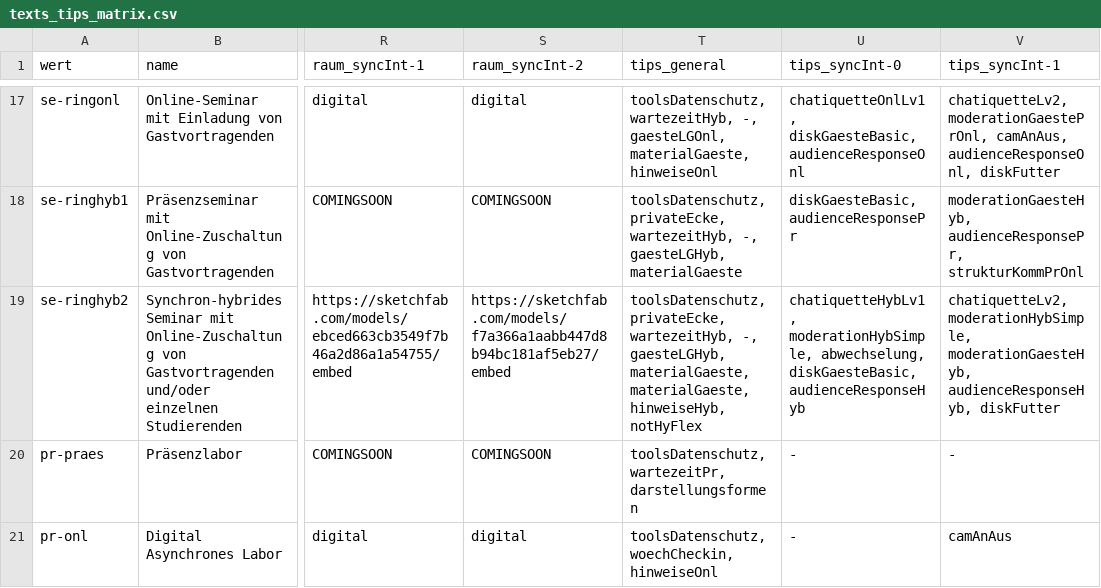
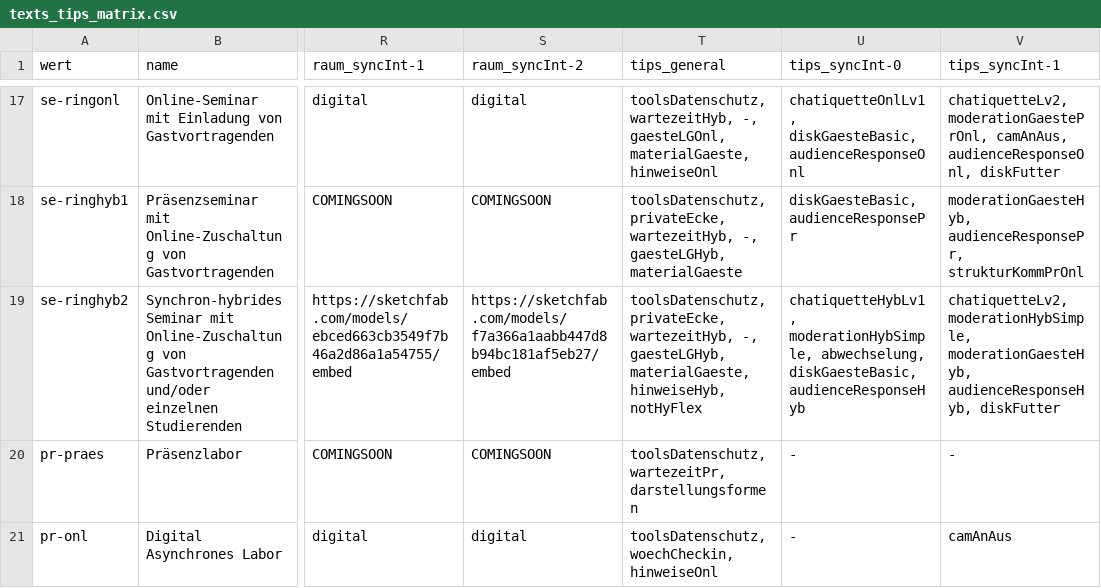
Before and after one commit to bolognalab/bolognalab.github.io, a CSV file: entscheidungshilfe-lehre/texts_tips_matrix.csv, drawn as a sheet; only a part is shown, gaps mark what is left out; the diff names each change by its address in the sheet, - before the commit and + after, or states it on an @@ line.

Commit message:
Update texts_tips_matrix.csv
superfluous tip erased

```diff
--- a/entscheidungshilfe-lehre/texts_tips_matrix.csv
+++ b/entscheidungshilfe-lehre/texts_tips_matrix.csv
-T19 (tips_general): …gaesteLGHyb, materialGaeste, materialGaeste, hinweiseHyb, notHyFlex
+T19 (tips_general): …gaesteLGHyb, materialGaeste, hinweiseHyb, notHyFlex
```
